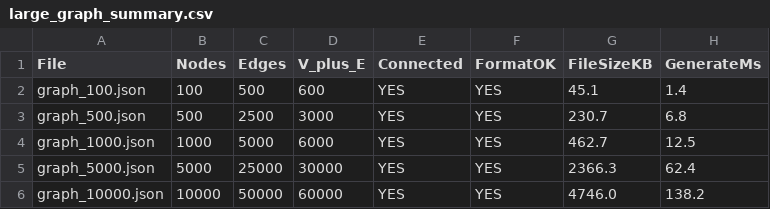
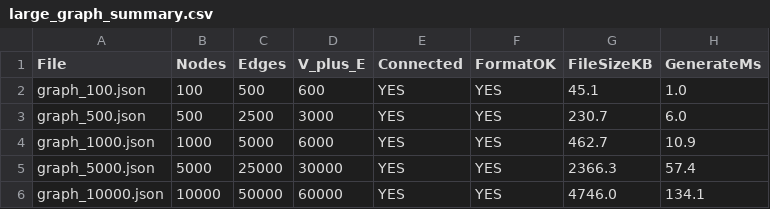
Before and after one commit to ngminhduc129/DSA-MI3060, a CSV file: qa/results/large_graph_summary.csv, drawn as a sheet.

```diff
--- a/qa/results/large_graph_summary.csv
+++ b/qa/results/large_graph_summary.csv
@@ -1,6 +1,6 @@
 File,Nodes,Edges,V_plus_E,Connected,FormatOK,FileSizeKB,GenerateMs
-graph_100.json,100,500,600,YES,YES,45.1,1.4
-graph_500.json,500,2500,3000,YES,YES,230.7,6.8
-graph_1000.json,1000,5000,6000,YES,YES,462.7,12.5
-graph_5000.json,5000,25000,30000,YES,YES,2366.3,62.4
-graph_10000.json,10000,50000,60000,YES,YES,4746.0,138.2
+graph_100.json,100,500,600,YES,YES,45.1,1.0
+graph_500.json,500,2500,3000,YES,YES,230.7,6.0
+graph_1000.json,1000,5000,6000,YES,YES,462.7,10.9
+graph_5000.json,5000,25000,30000,YES,YES,2366.3,57.4
+graph_10000.json,10000,50000,60000,YES,YES,4746.0,134.1
```
Also changed, not shown: qa/results/performance_results.csv, 7 other files.
